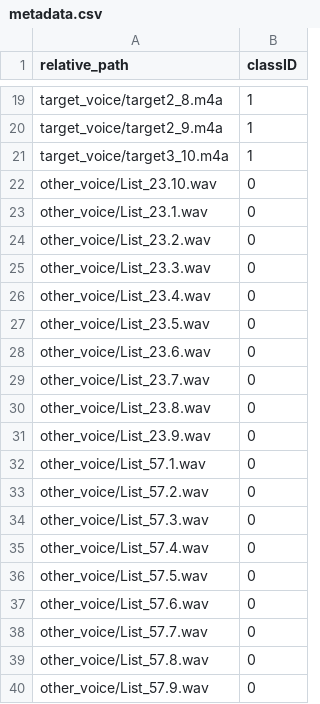
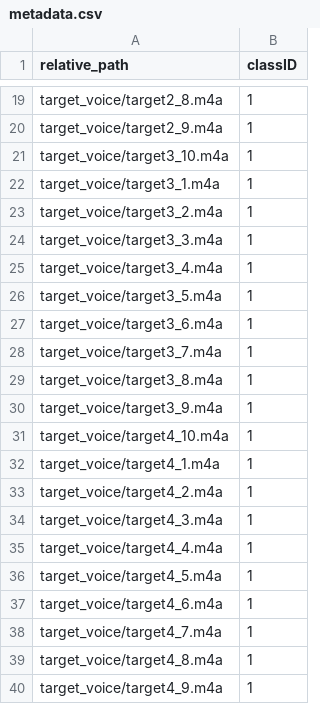
Before and after one commit to saie100/machine_learning_voice_recognition, a CSV file: metadata.csv, drawn as a sheet; only a part is shown, gaps mark what is left out; the shorter side is filled out with more unchanged rows; the diff covers the shown part only; the diff names each change by its address in the sheet, - before the commit and + after, or states it on an @@ line.

```diff
--- a/metadata.csv
+++ b/metadata.csv
+row 22: target_voice/target3_1.m4a | 1
+row 23: target_voice/target3_2.m4a | 1
+row 24: target_voice/target3_3.m4a | 1
+row 25: target_voice/target3_4.m4a | 1
+row 26: target_voice/target3_5.m4a | 1
+row 27: target_voice/target3_6.m4a | 1
+row 28: target_voice/target3_7.m4a | 1
+row 29: target_voice/target3_8.m4a | 1
+row 30: target_voice/target3_9.m4a | 1
+row 31: target_voice/target4_10.m4a | 1
+row 32: target_voice/target4_1.m4a | 1
+row 33: target_voice/target4_2.m4a | 1
+row 34: target_voice/target4_3.m4a | 1
+row 35: target_voice/target4_4.m4a | 1
+row 36: target_voice/target4_5.m4a | 1
+row 37: target_voice/target4_6.m4a | 1
+row 38: target_voice/target4_7.m4a | 1
+row 39: target_voice/target4_8.m4a | 1
+row 40: target_voice/target4_9.m4a | 1
```
Also changed, not shown: 20 added rows elsewhere in this file, 2 other files.
